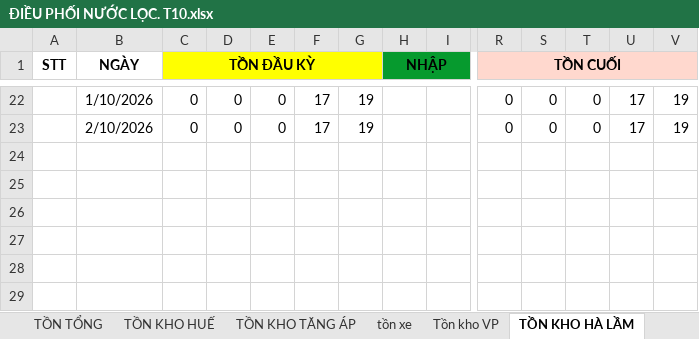
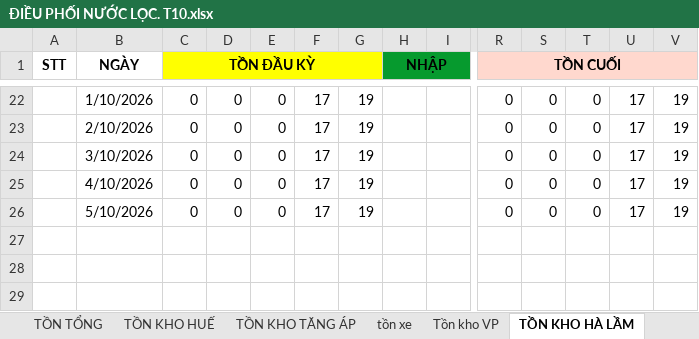
Before and after one commit to MiERP/QLBanHang, an Excel workbook: excel/ĐIỀU PHỐI NƯỚC LỌC. T10.xlsx, sheet TỒN KHO HÀ LẦM, drawn as a sheet; only a part is shown, gaps mark what is left out; values as stored, in another font and other column widths than the file's, no borders; rows hold the shown columns only; the diff names each change by its address in the sheet, - before the commit and + after, or states it on an @@ line.

```diff
--- a/excel/ĐIỀU PHỐI NƯỚC LỌC. T10.xlsx (sheet TỒN KHO HÀ LẦM)
+++ b/excel/ĐIỀU PHỐI NƯỚC LỌC. T10.xlsx (sheet TỒN KHO HÀ LẦM)
-row 24: (empty)
+row 24:  | 3/10/2026 | 0 | 0 | 0 | 17 | 19 |  |  | 0 | 0 | 0 | 17 | 19
-row 25: (empty)
+row 25:  | 4/10/2026 | 0 | 0 | 0 | 17 | 19 |  |  | 0 | 0 | 0 | 17 | 19
-row 26: (empty)
+row 26:  | 5/10/2026 | 0 | 0 | 0 | 17 | 19 |  |  | 0 | 0 | 0 | 17 | 19
```
Also changed, not shown: sheet XUẤT, sheet nhập từ CP, sheet TỒN TỔNG, sheet TỒN KHO HUẾ, sheet ĐIÈU PHỐI, sheet CBCNV, 4 more sheets, formulas that keep their value, hidden cells, 5 other files.
